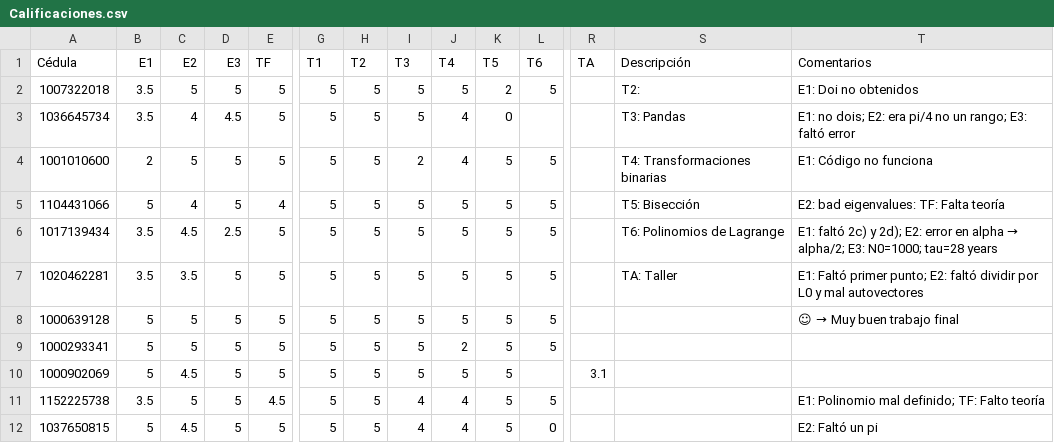
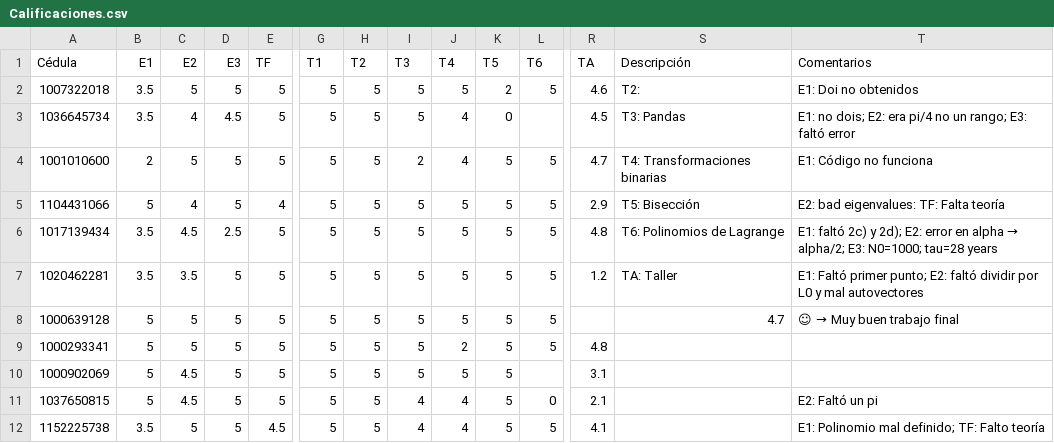
Before and after one commit to ComputationalMethods/Evaluacion_2020-2, a CSV file: Calificaciones.csv, drawn as a sheet; only a part is shown, gaps mark what is left out; removed rows and columns are numbered as before the commit, all else as after; rows hold the shown columns only; the diff names each change by its address in the sheet, - before the commit and + after, or states it on an @@ line.

Commit message:
Update Calificaciones.csv

```diff
--- a/Calificaciones.csv
+++ b/Calificaciones.csv
-R2 (TA): (empty)
+R2 (TA): 4.6
-R3 (TA): (empty)
+R3 (TA): 4.5
-R4 (TA): (empty)
+R4 (TA): 4.7
-R5 (TA): (empty)
+R5 (TA): 2.9
-R6 (TA): (empty)
+R6 (TA): 4.8
-R7 (TA): (empty)
+R7 (TA): 1.2
-S8 (Descripción): (empty)
+S8 (Descripción): 4.7
-R9 (TA): (empty)
+R9 (TA): 4.8
-row 11: 1152225738 | 3.5 | 5 | 5 | 4.5 | 5 | 5 | 4 | 4 | 5 | 5 |  |  | E1: Polinomio mal definido; TF: Falto teoría
-R11 (TA): (empty)
+R11 (TA): 2.1
+row 12: 1152225738 | 3.5 | 5 | 5 | 4.5 | 5 | 5 | 4 | 4 | 5 | 5 | 4.1 |  | E1: Polinomio mal definido; TF: Falto teoría
```
